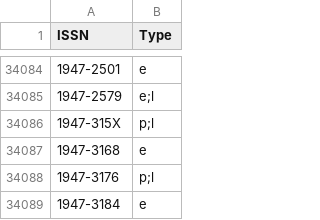
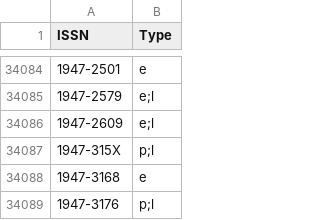
Before and after one commit to WhereToPublish/WhereToPublish.github.io, a CSV file: config/ISSN_type.csv, drawn as a sheet; only a part is shown, gaps mark what is left out; the shorter side is filled out with more unchanged rows.

Commit message:
Update ISSN

```diff
--- a/config/ISSN_type.csv
+++ b/config/ISSN_type.csv
@@ -34085,2 +34085,3 @@ ISSN,Type
 1947-2579,e;l
+1947-2609,e;l
 1947-315X,p;l
```
